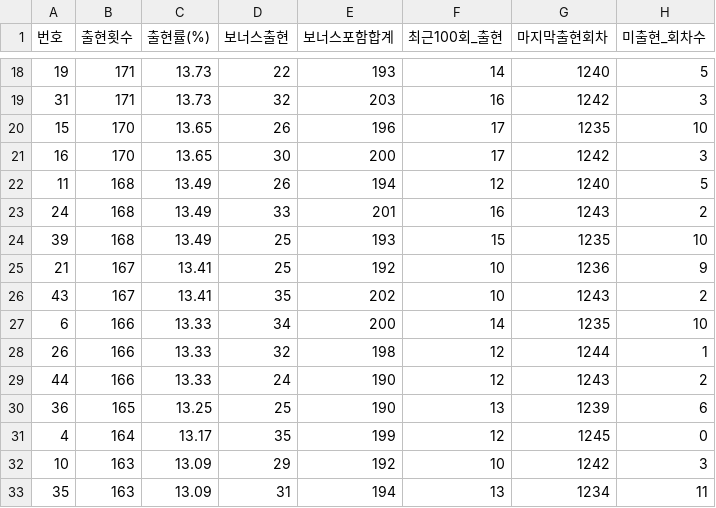
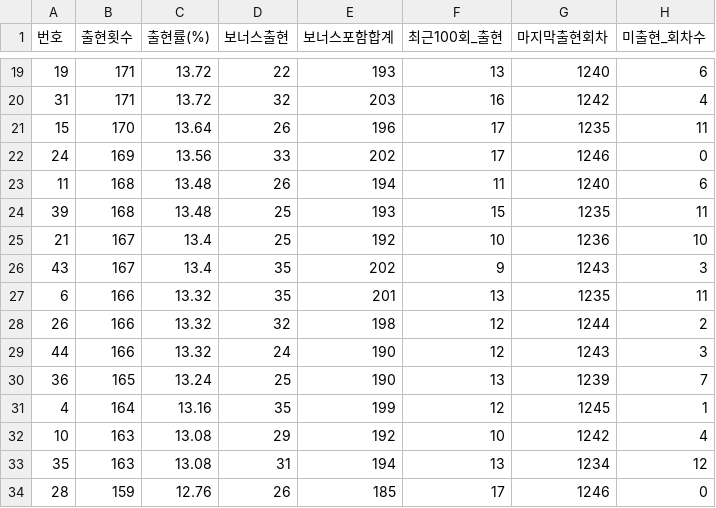
Before and after one commit to yeoyunu3-cloud/LOTTO, a CSV file: lotto_frequency.csv, drawn as a sheet; only a part is shown, gaps mark what is left out; the diff covers the shown part only.

```diff
--- a/lotto_frequency.csv
+++ b/lotto_frequency.csv
@@ -18,16 +19,16 @@
-19,171,13.73,22,193,14,1240,5
-31,171,13.73,32,203,16,1242,3
-15,170,13.65,26,196,17,1235,10
-16,170,13.65,30,200,17,1242,3
-11,168,13.49,26,194,12,1240,5
-24,168,13.49,33,201,16,1243,2
-39,168,13.49,25,193,15,1235,10
-21,167,13.41,25,192,10,1236,9
-43,167,13.41,35,202,10,1243,2
-6,166,13.33,34,200,14,1235,10
-26,166,13.33,32,198,12,1244,1
-44,166,13.33,24,190,12,1243,2
-36,165,13.25,25,190,13,1239,6
-4,164,13.17,35,199,12,1245,0
-10,163,13.09,29,192,10,1242,3
-35,163,13.09,31,194,13,1234,11
+19,171,13.72,22,193,13,1240,6
+31,171,13.72,32,203,16,1242,4
+15,170,13.64,26,196,17,1235,11
+24,169,13.56,33,202,17,1246,0
+11,168,13.48,26,194,11,1240,6
+39,168,13.48,25,193,15,1235,11
+21,167,13.4,25,192,10,1236,10
+43,167,13.4,35,202,9,1243,3
+6,166,13.32,35,201,13,1235,11
+26,166,13.32,32,198,12,1244,2
+44,166,13.32,24,190,12,1243,3
+36,165,13.24,25,190,13,1239,7
+4,164,13.16,35,199,12,1245,1
+10,163,13.08,29,192,10,1242,4
+35,163,13.08,31,194,13,1234,12
+28,159,12.76,26,185,17,1246,0
```
Also changed, not shown: 2 added rows, 2 removed rows and 63 edited cells elsewhere in this file, lotto_all.csv.
